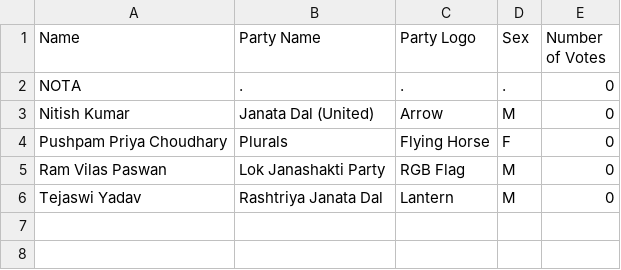
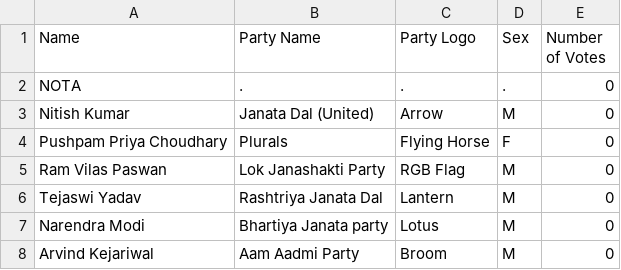
Before and after one commit to yadav-aman/CSD-project, a CSV file: CandidateList.csv, drawn as a sheet; the diff names each change by its address in the sheet, - before the commit and + after, or states it on an @@ line.

Commit message:
Update CandidateList.csv

```diff
--- a/CandidateList.csv
+++ b/CandidateList.csv
+row 7: Narendra Modi | Bhartiya Janata party | Lotus | M | 0
+row 8: Arvind Kejariwal | Aam Aadmi Party | Broom | M | 0
```
